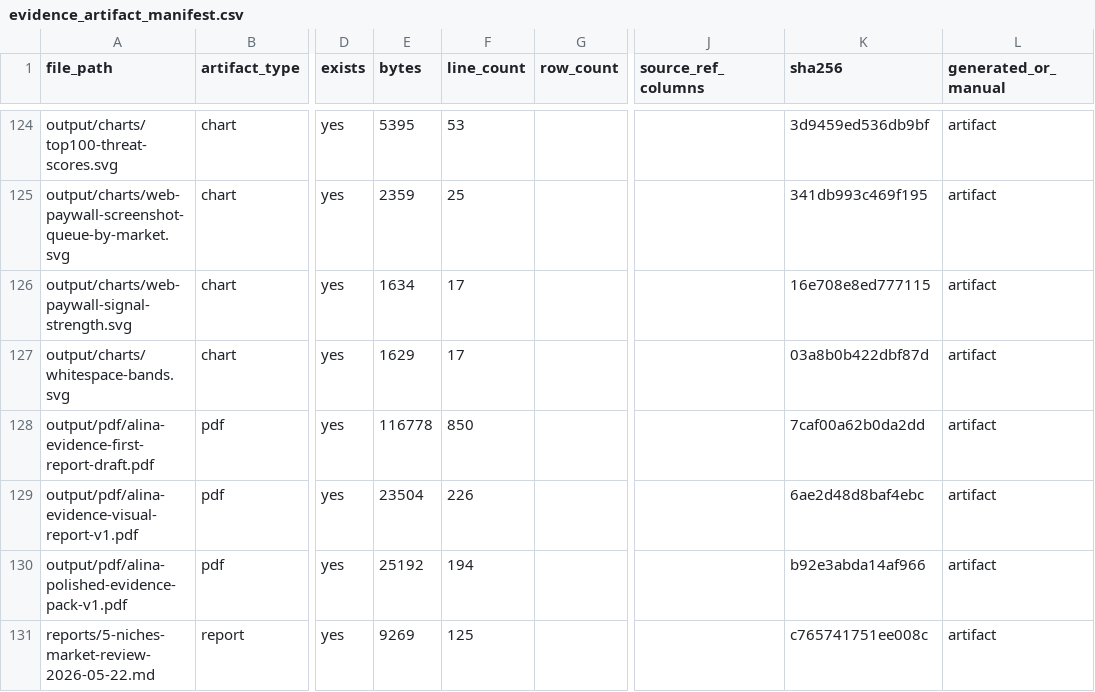
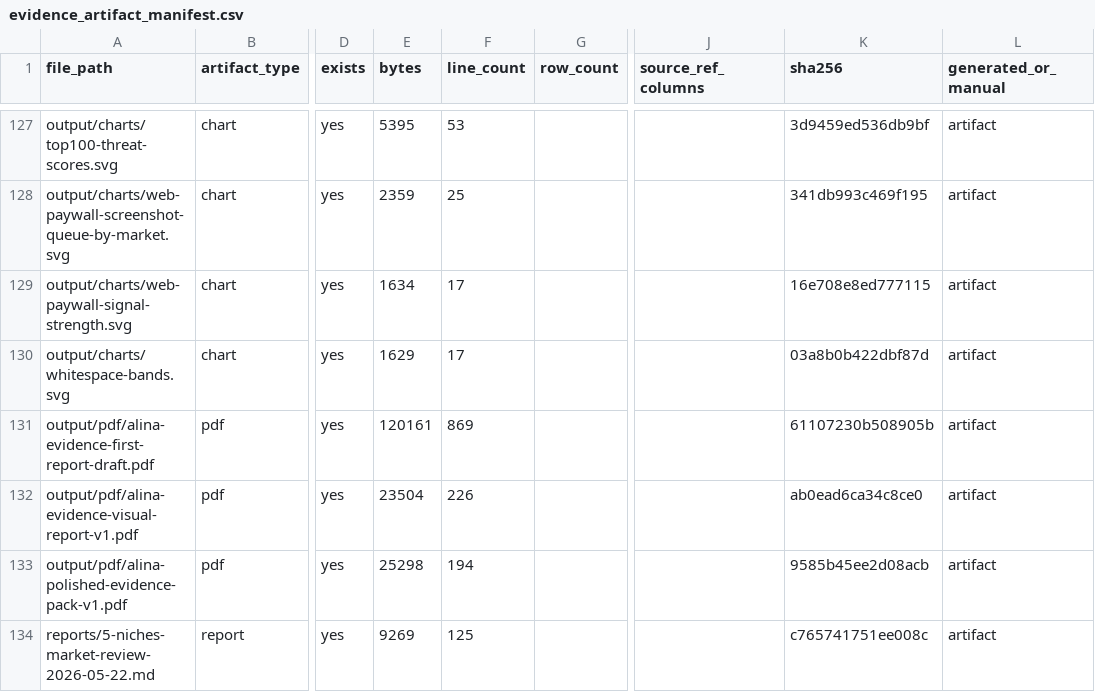
Before and after one commit to kirbudilov01/alina-research, a CSV file: data_processed/evidence_artifact_manifest.csv, drawn as a sheet; only a part is shown, gaps mark what is left out; addresses are those after the commit; the diff covers the shown part only; the diff names each change by its address in the sheet, - before the commit and + after, or states it on an @@ line.

```diff
--- a/data_processed/evidence_artifact_manifest.csv
+++ b/data_processed/evidence_artifact_manifest.csv
-E131 (bytes): 116778
+E131 (bytes): 120161
-F131 (line_count): 850
+F131 (line_count): 869
-K131 (sha256): 7caf00a62b0da2dd
+K131 (sha256): 61107230b508905b
-K132 (sha256): 6ae2d48d8baf4ebc
+K132 (sha256): ab0ead6ca34c8ce0
-E133 (bytes): 25192
+E133 (bytes): 25298
-K133 (sha256): b92e3abda14af966
+K133 (sha256): 9585b45ee2d08acb
```
Also changed, not shown: 4 added rows and 35 edited cells elsewhere in this file, data_processed/evidence_claim_register.csv, data_processed/research_completion_audit.csv, 22 other files.
